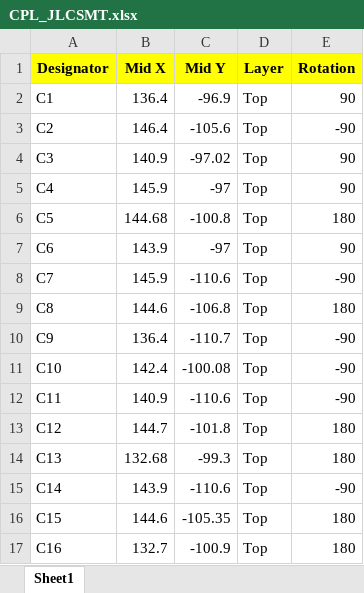
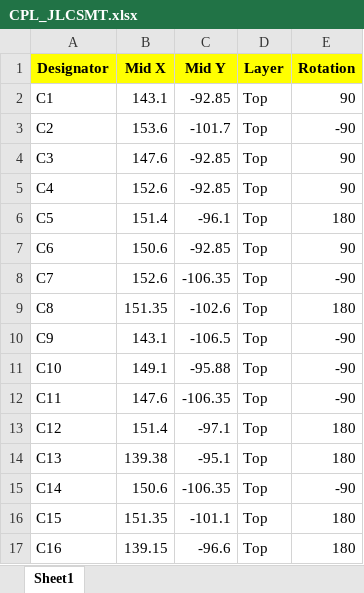
Before and after one commit to will127534/OneInchEye, an Excel workbook: Gerber/CPL_JLCSMT.xlsx, sheet Sheet1, drawn as a sheet; only a part is shown; values as stored, in another font and other column widths than the file's, no borders; the diff covers the shown part only; the diff names each change by its address in the sheet, - before the commit and + after, or states it on an @@ line.

```diff
--- a/Gerber/CPL_JLCSMT.xlsx (sheet Sheet1)
+++ b/Gerber/CPL_JLCSMT.xlsx (sheet Sheet1)
-B2 (Mid X): 136.4
+B2 (Mid X): 143.1
-C2 (Mid Y): -96.9
+C2 (Mid Y): -92.85
-B3 (Mid X): 146.4
+B3 (Mid X): 153.6
-C3 (Mid Y): -105.6
+C3 (Mid Y): -101.7
-B4 (Mid X): 140.9
+B4 (Mid X): 147.6
-C4 (Mid Y): -97.02
+C4 (Mid Y): -92.85
-B5 (Mid X): 145.9
+B5 (Mid X): 152.6
-C5 (Mid Y): -97
+C5 (Mid Y): -92.85
-B6 (Mid X): 144.68
+B6 (Mid X): 151.4
-C6 (Mid Y): -100.8
+C6 (Mid Y): -96.1
-B7 (Mid X): 143.9
+B7 (Mid X): 150.6
-C7 (Mid Y): -97
+C7 (Mid Y): -92.85
-B8 (Mid X): 145.9
+B8 (Mid X): 152.6
-C8 (Mid Y): -110.6
+C8 (Mid Y): -106.35
-B9 (Mid X): 144.6
+B9 (Mid X): 151.35
-C9 (Mid Y): -106.8
+C9 (Mid Y): -102.6
-B10 (Mid X): 136.4
+B10 (Mid X): 143.1
-C10 (Mid Y): -110.7
+C10 (Mid Y): -106.5
-B11 (Mid X): 142.4
+B11 (Mid X): 149.1
-C11 (Mid Y): -100.08
+C11 (Mid Y): -95.88
-B12 (Mid X): 140.9
+B12 (Mid X): 147.6
-C12 (Mid Y): -110.6
+C12 (Mid Y): -106.35
-B13 (Mid X): 144.7
+B13 (Mid X): 151.4
-C13 (Mid Y): -101.8
+C13 (Mid Y): -97.1
-B14 (Mid X): 132.68
+B14 (Mid X): 139.38
-C14 (Mid Y): -99.3
+C14 (Mid Y): -95.1
-B15 (Mid X): 143.9
+B15 (Mid X): 150.6
-C15 (Mid Y): -110.6
+C15 (Mid Y): -106.35
-B16 (Mid X): 144.6
+B16 (Mid X): 151.35
-C16 (Mid Y): -105.35
+C16 (Mid Y): -101.1
-B17 (Mid X): 132.7
+B17 (Mid X): 139.15
-C17 (Mid Y): -100.9
+C17 (Mid Y): -96.6
```
Also changed, not shown: 8 added rows and 115 edited cells elsewhere in this sheet, bom/BOM_JLCSMT.xlsx, 17 other files.
